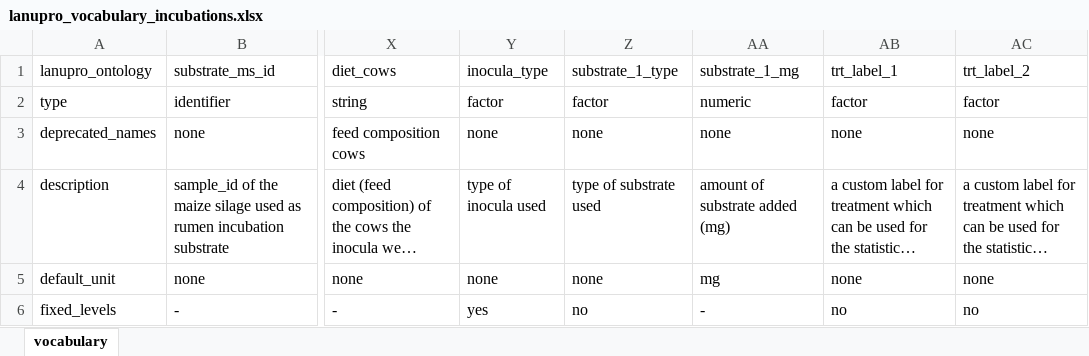
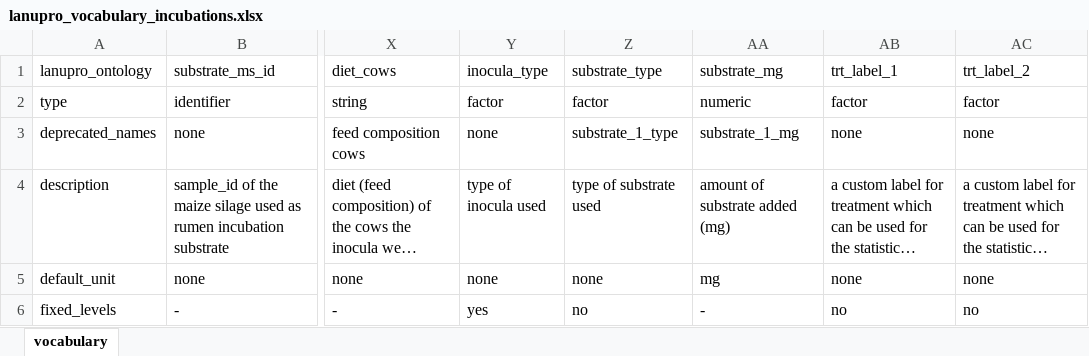
Before and after one commit to lanupro-analytics/lanupro_vocabulary, an Excel workbook: data/raw_results/lanupro_vocabulary_incubations.xlsx, sheet vocabulary, drawn as a sheet; only a part is shown, gaps mark what is left out; long unchanged cells end in …; values as stored, in another font and other column widths than the file's, no borders; table styles not drawn; the diff names each change by its address in the sheet, - before the commit and + after, or states it on an @@ line.

```diff
--- a/data/raw_results/lanupro_vocabulary_incubations.xlsx (sheet vocabulary)
+++ b/data/raw_results/lanupro_vocabulary_incubations.xlsx (sheet vocabulary)
-Z1: substrate_1_type
+Z1: substrate_type
-AA1: substrate_1_mg
+AA1: substrate_mg
-Z3: none
+Z3: substrate_1_type
-AA3: none
+AA3: substrate_1_mg
```
Also changed, not shown: 1 other file.
